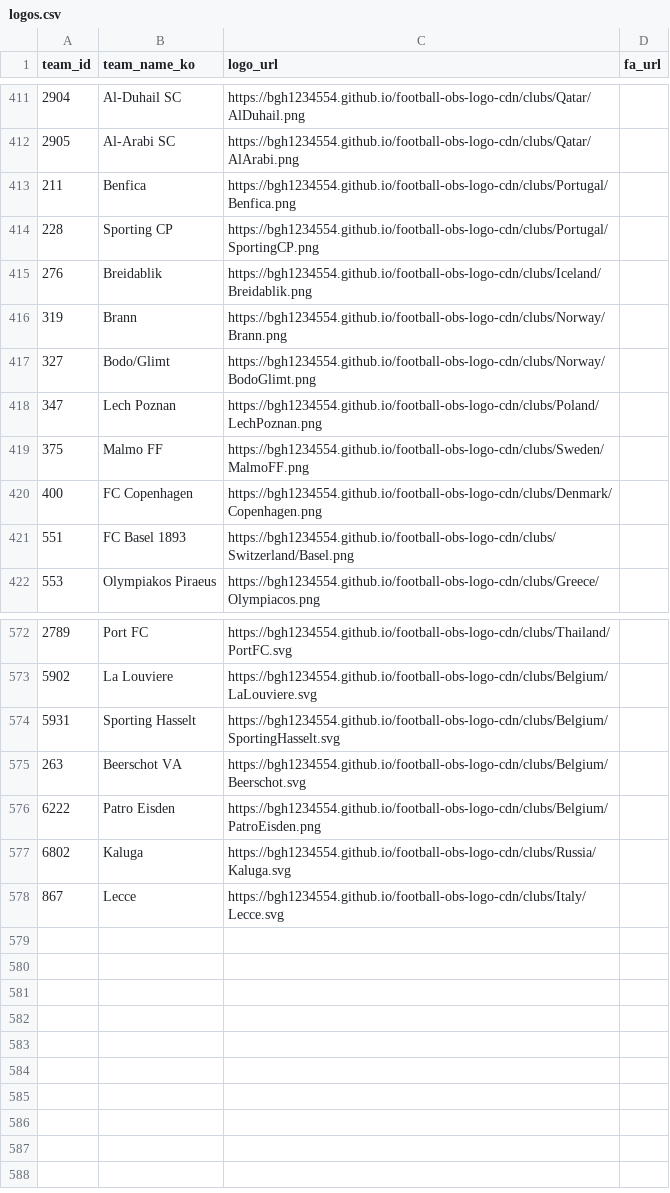
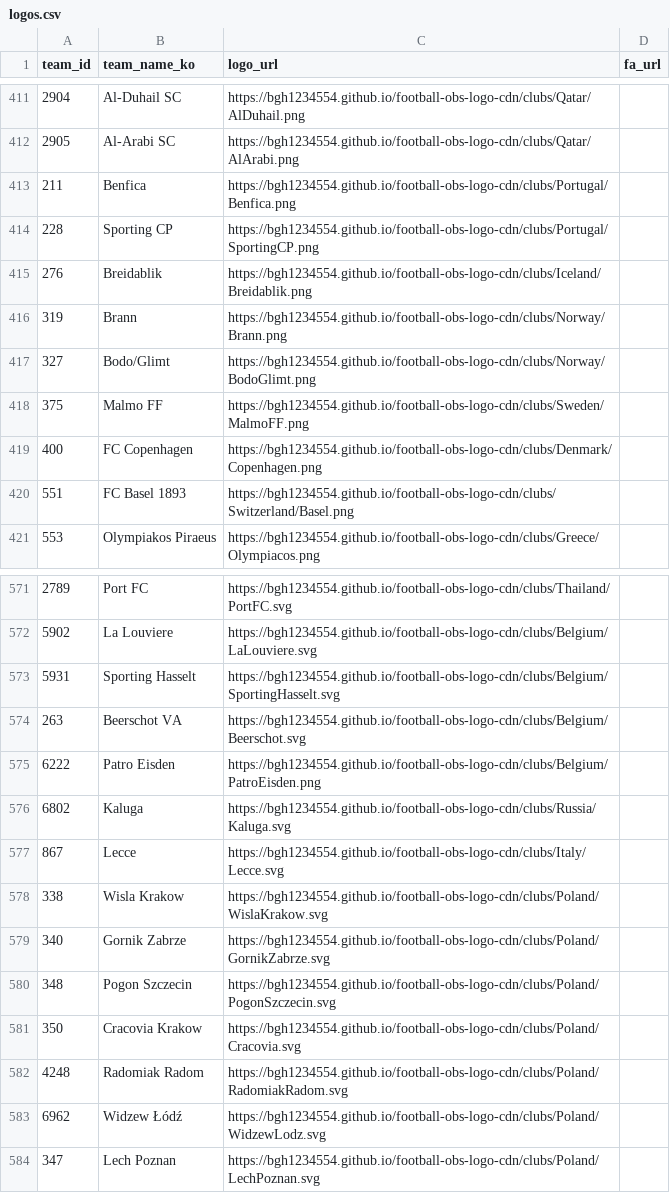
Before and after one commit to bgh1234554/football-obs-backend, a CSV file: src/main/resources/data/logos.csv, drawn as a sheet; only a part is shown, gaps mark what is left out.

```diff
--- a/src/main/resources/data/logos.csv
+++ b/src/main/resources/data/logos.csv
@@ -417,3 +417,2 @@ team_id, team_name_ko, logo_url, fa_url
 327,Bodo/Glimt,https://bgh1234554.github.io/football-obs-logo-cdn/clubs/Norway/BodoGlimt.png,
-347,Lech Poznan,https://bgh1234554.github.io/football-obs-logo-cdn/clubs/Poland/LechPoznan.png,
 375,Malmo FF,https://bgh1234554.github.io/football-obs-logo-cdn/clubs/Sweden/MalmoFF.png,
@@ -578 +577,8 @@ team_id, team_name_ko, logo_url, fa_url
 867,Lecce,https://bgh1234554.github.io/football-obs-logo-cdn/clubs/Italy/Lecce.svg
+338,Wisla Krakow,https://bgh1234554.github.io/football-obs-logo-cdn/clubs/Poland/WislaKrakow.svg
+340,Gornik Zabrze,https://bgh1234554.github.io/football-obs-logo-cdn/clubs/Poland/GornikZabrze.svg
+348,Pogon Szczecin,https://bgh1234554.github.io/football-obs-logo-cdn/clubs/Poland/PogonSzczecin.svg
+350,Cracovia Krakow,https://bgh1234554.github.io/football-obs-logo-cdn/clubs/Poland/Cracovia.svg
+4248,Radomiak Radom,https://bgh1234554.github.io/football-obs-logo-cdn/clubs/Poland/RadomiakRadom.svg
+6962,Widzew Łódź,https://bgh1234554.github.io/football-obs-logo-cdn/clubs/Poland/WidzewLodz.svg
+347,Lech Poznan,https://bgh1234554.github.io/football-obs-logo-cdn/clubs/Poland/LechPoznan.svg
```
Also changed, not shown: src/main/resources/data/teams.csv, 1 other file.
